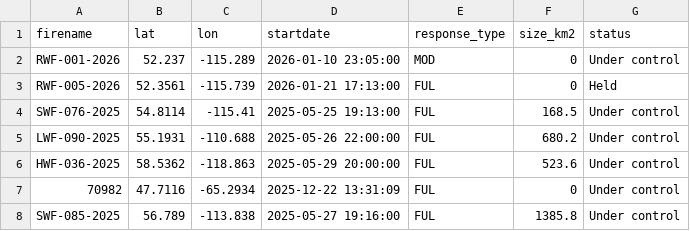
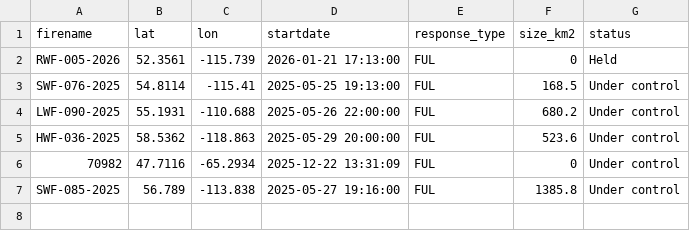
Before and after one commit to vs-postmedia/nat-fire-db-scraper, a CSV file: data/activefires_filtered.csv, drawn as a sheet; the diff names each change by its address in the sheet, - before the commit and + after, or states it on an @@ line.

```diff
--- a/data/activefires_filtered.csv
+++ b/data/activefires_filtered.csv
-row 2: RWF-001-2026 | 52.237 | -115.289 | 2026-01-10 23:05:00 | MOD | 0 | Under control
```
